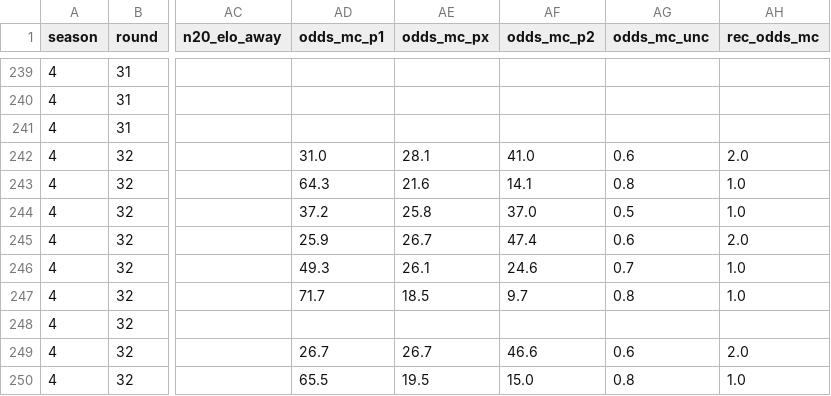
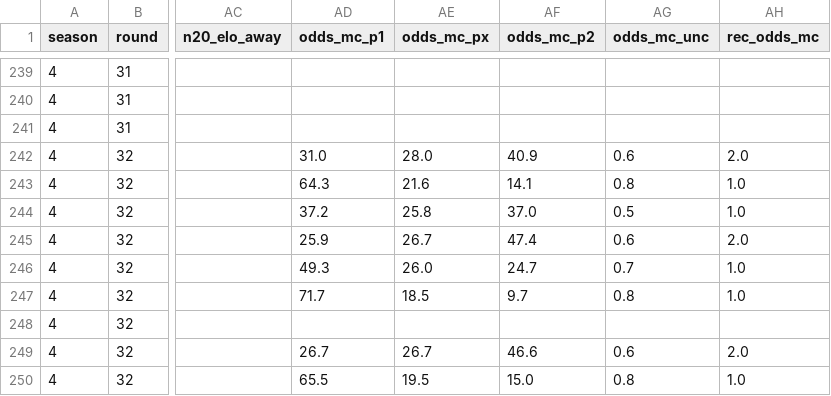
Before and after one commit to Stenner93/Odds, a CSV file: data/odds.csv, drawn as a sheet; only a part is shown, gaps mark what is left out; the diff names each change by its address in the sheet, - before the commit and + after, or states it on an @@ line.

```diff
--- a/data/odds.csv
+++ b/data/odds.csv
-AE242 (odds_mc_px): 28.1
+AE242 (odds_mc_px): 28.0
-AF242 (odds_mc_p2): 41.0
+AF242 (odds_mc_p2): 40.9
-AE246 (odds_mc_px): 26.1
+AE246 (odds_mc_px): 26.0
-AF246 (odds_mc_p2): 24.6
+AF246 (odds_mc_p2): 24.7
```
Also changed, not shown: 1 other file.
